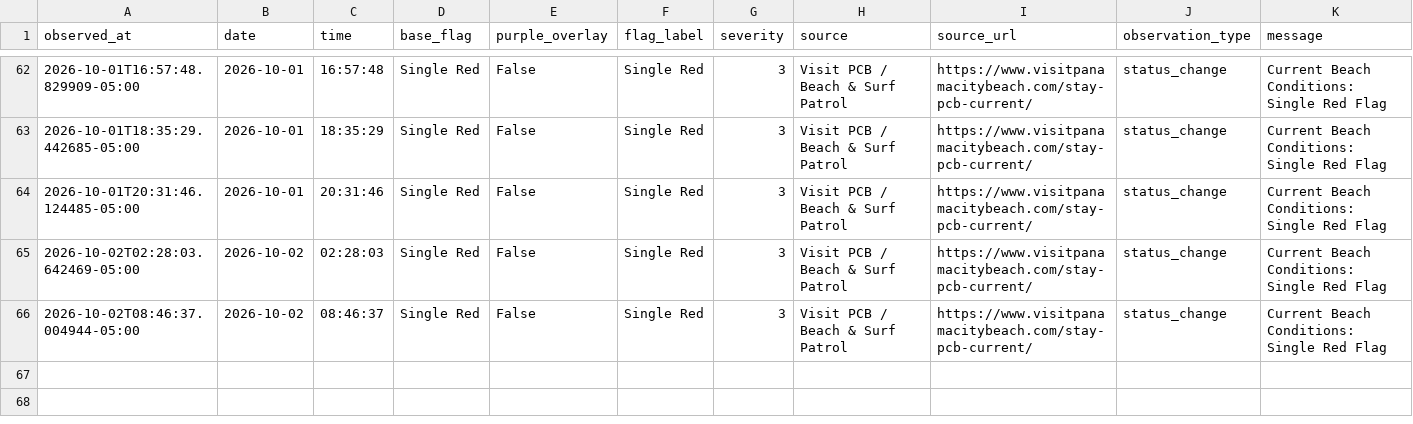
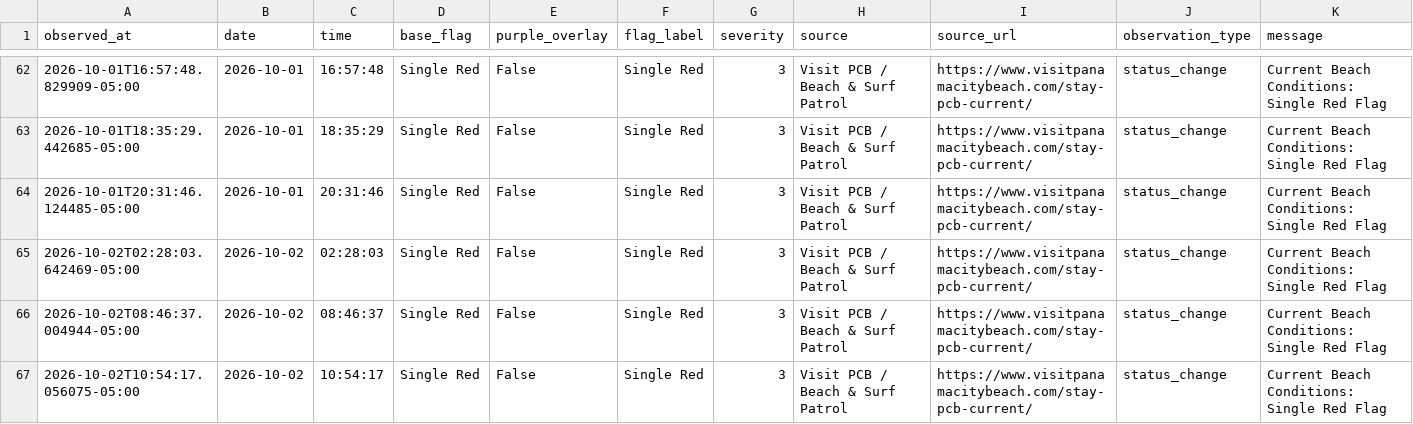
Before and after one commit to DCMedic/safe2swimpcb, a CSV file: data/flag_observations_auto.csv, drawn as a sheet; only a part is shown, gaps mark what is left out.

```diff
--- a/data/flag_observations_auto.csv
+++ b/data/flag_observations_auto.csv
@@ -66 +66,2 @@ observed_at,date,time,base_flag,purple_overlay,flag_label,severity,source,source
 2026-10-02T08:46:37.004944-05:00,2026-10-02,08:46:37,Single Red,False,Single Red,3,Visit PCB / Beach & Surf Patrol,https://www.visitpanamacitybeach.com/stay-pcb-current/,status_change,Current Beach Conditions: Single Red Flag
+2026-10-02T10:54:17.056075-05:00,2026-10-02,10:54:17,Single Red,False,Single Red,3,Visit PCB / Beach & Surf Patrol,https://www.visitpanamacitybeach.com/stay-pcb-current/,status_change,Current Beach Conditions: Single Red Flag
```
Also changed, not shown: 1 other file.
